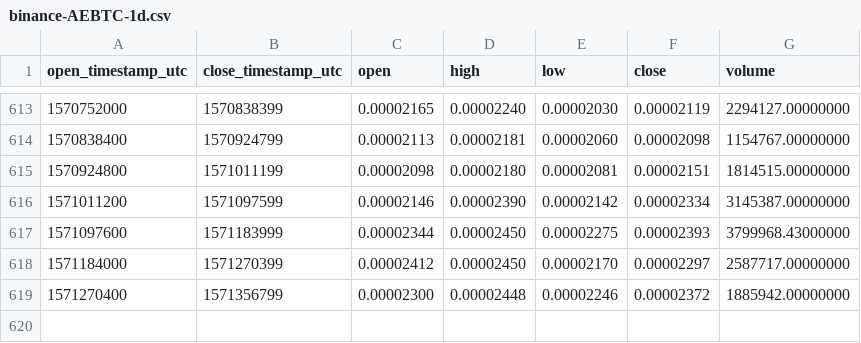
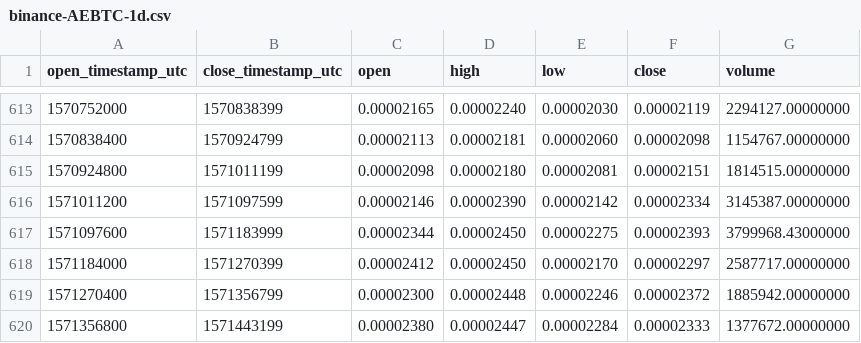
Before and after one commit to cryptobigbro/binance-AEBTC, a CSV file: binance-AEBTC-1d.csv, drawn as a sheet; only a part is shown, gaps mark what is left out; the diff names each change by its address in the sheet, - before the commit and + after, or states it on an @@ line.

Commit message:
Update OHLCV data.

```diff
--- a/binance-AEBTC-1d.csv
+++ b/binance-AEBTC-1d.csv
+row 620: 1571356800 | 1571443199 | 0.00002380 | 0.00002447 | 0.00002284 | 0.00002333 | 1377672.00000000
```
Also changed, not shown: 1 other file.
